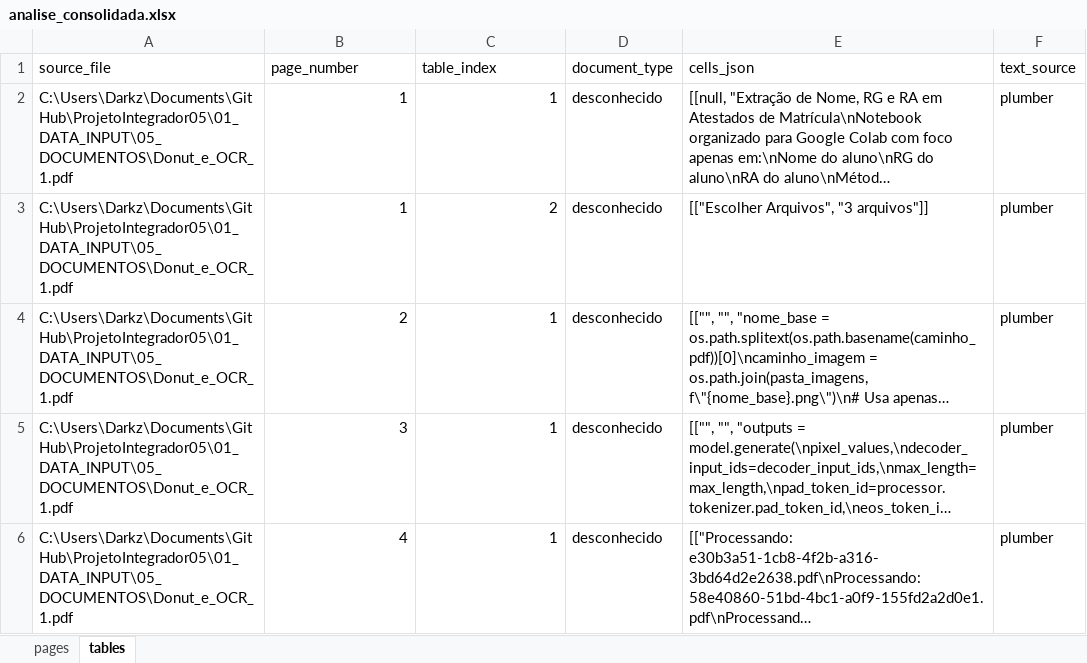
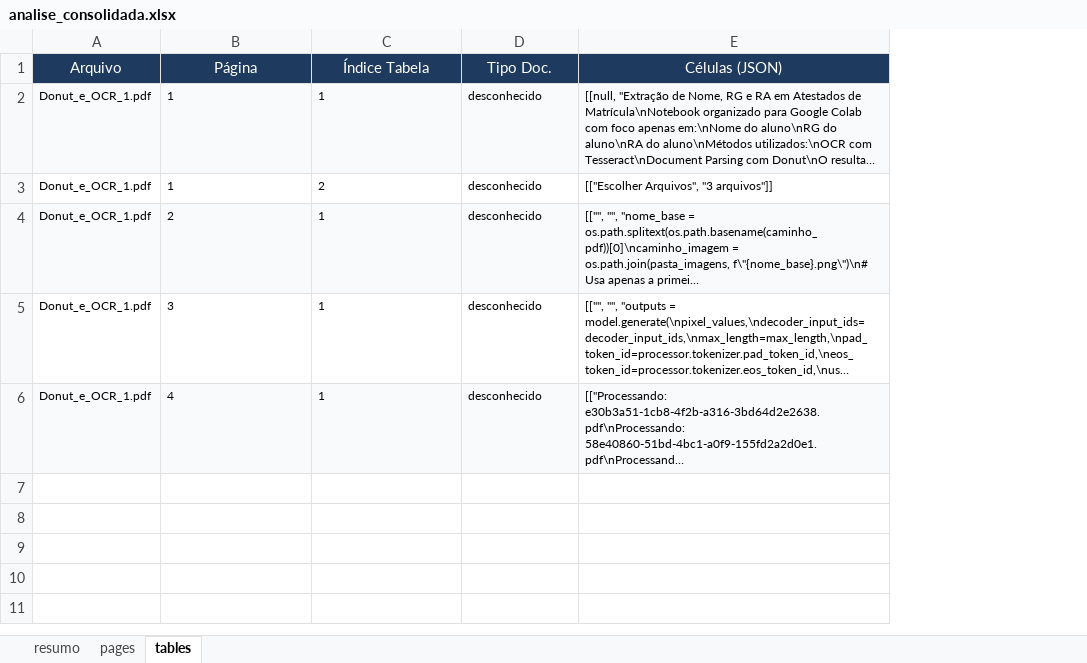
Before and after one commit to GabrielSantosv/ProjetoIntegrador05, an Excel workbook: 03_OUTPUT/analise_consolidada.xlsx, sheet tables, drawn as a sheet; long unchanged cells end in …; values as stored, in another font and other column widths than the file's, no borders; removed rows and columns are numbered as before the commit, all else as after; the diff names each change by its address in the sheet, - before the commit and + after, or states it on an @@ line.

```diff
--- a/03_OUTPUT/analise_consolidada.xlsx (sheet tables)
+++ b/03_OUTPUT/analise_consolidada.xlsx (sheet tables)
+sheet tab: resumo
-column A, rows 2-6: all C:\Users\Darkz\Documents\GitHub\ProjetoIntegrador05\01_DATA_INPUT\05_DOCUMENTOS\Donut_e_OCR_1.pdf
+column A, rows 2-6: all Donut_e_OCR_1.pdf
-column F, rows 2-6: all plumber
-row 1: source_file | page_number | table_index | document_type | cells_json | text_source
+row 1: Arquivo | Página | Índice Tabela | Tipo Doc. | Células (JSON)
@@ B2:E6 text size: smaller @@
-B2:E2 fill: none
+B2:E2 fill: #F8FAFC
-B2:C6 alignment: right
+B2:C6 alignment: left
-B4:E4 fill: none
+B4:E4 fill: #F8FAFC
-B6:E6 fill: none
+B6:E6 fill: #F8FAFC
```
Also changed, not shown: sheet pages, 18 other files.
